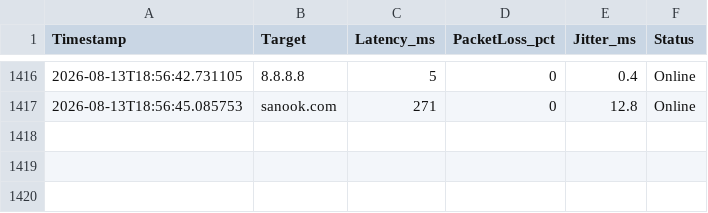
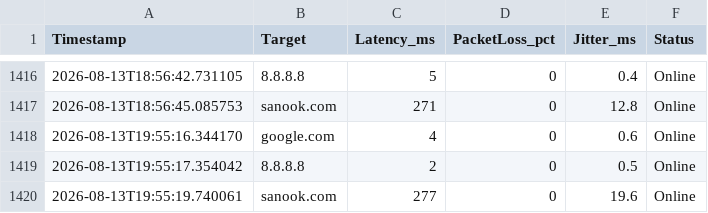
Before and after one commit to Abreuker95/latency-monitor, a CSV file: latency_history.csv, drawn as a sheet; only a part is shown, gaps mark what is left out.

```diff
--- a/latency_history.csv
+++ b/latency_history.csv
@@ -1417 +1417,4 @@ Timestamp,Target,Latency_ms,PacketLoss_pct,Jitter_ms,Status
 2026-08-13T18:56:45.085753,sanook.com,271,0,12.8,Online
+2026-08-13T19:55:16.344170,google.com,4,0,0.6,Online
+2026-08-13T19:55:17.354042,8.8.8.8,2,0,0.5,Online
+2026-08-13T19:55:19.740061,sanook.com,277,0,19.6,Online
```
Also changed, not shown: 3 other files.
